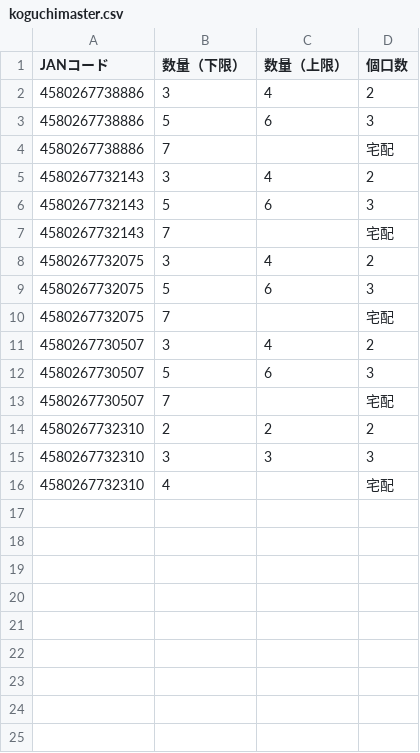
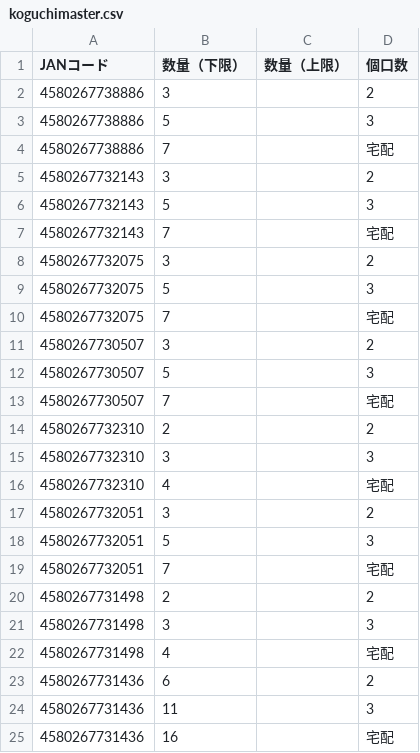
Before and after one commit to kaburera0214-lab/hanyo-converter, a CSV file: koguchimaster.csv, drawn as a sheet.

Commit message:
Update koguchimaster.csv via app

```diff
--- a/koguchimaster.csv
+++ b/koguchimaster.csv
@@ -1,16 +1,25 @@
 JANコード,数量（下限）,数量（上限）,個口数
-4580267738886,3,4,2
-4580267738886,5,6,3
+4580267738886,3,,2
+4580267738886,5,,3
 4580267738886,7,,宅配
-4580267732143,3,4,2
-4580267732143,5,6,3
+4580267732143,3,,2
+4580267732143,5,,3
 4580267732143,7,,宅配
-4580267732075,3,4,2
-4580267732075,5,6,3
+4580267732075,3,,2
+4580267732075,5,,3
 4580267732075,7,,宅配
-4580267730507,3,4,2
-4580267730507,5,6,3
+4580267730507,3,,2
+4580267730507,5,,3
 4580267730507,7,,宅配
-4580267732310,2,2,2
-4580267732310,3,3,3
+4580267732310,2,,2
+4580267732310,3,,3
 4580267732310,4,,宅配
+4580267732051,3,,2
+4580267732051,5,,3
+4580267732051,7,,宅配
+4580267731498,2,,2
+4580267731498,3,,3
+4580267731498,4,,宅配
+4580267731436,6,,2
+4580267731436,11,,3
+4580267731436,16,,宅配
```
